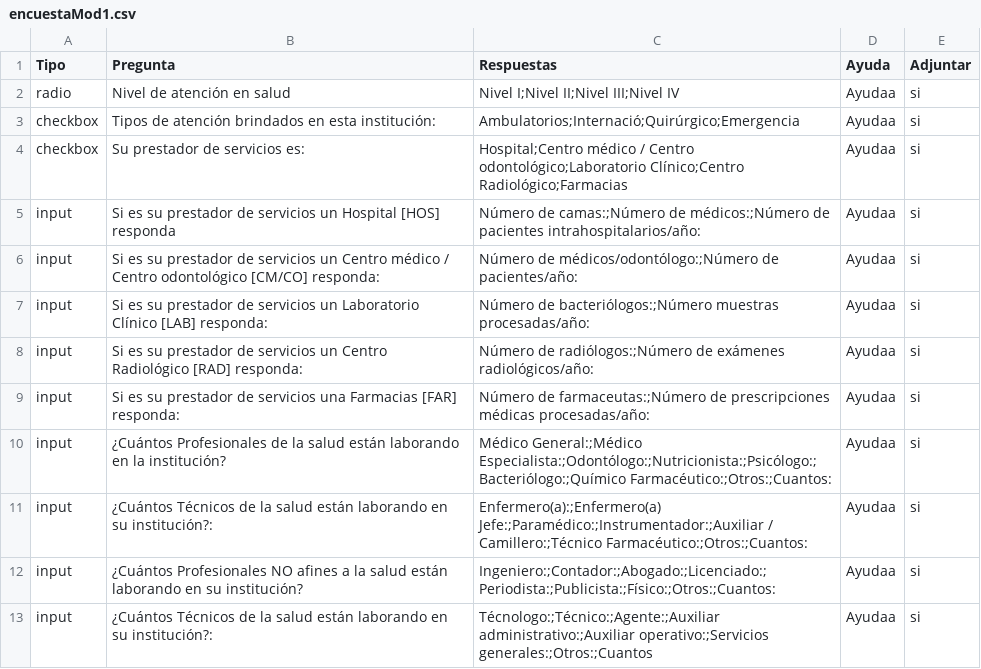
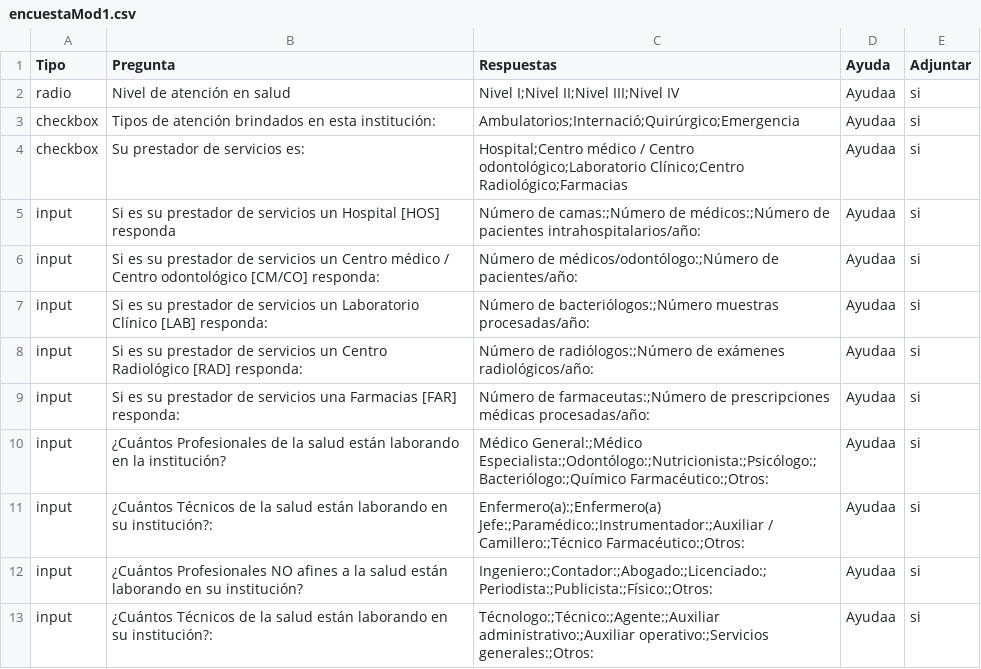
Before and after one commit to jcvasquezc/Conexion-salud, a CSV file: static/encuestaMod1.csv, drawn as a sheet.

Commit message:
preguntas

```diff
--- a/static/encuestaMod1.csv
+++ b/static/encuestaMod1.csv
@@ -9,5 +9,5 @@ input,Si es su prestador de servicios un Centro Radiológico [RAD] responda:,Nú
 input,Si es su prestador de servicios una Farmacias [FAR] responda:,Número de farmaceutas:;Número de prescripciones médicas procesadas/año:,Ayudaa,si
-input,¿Cuántos Profesionales de la salud están laborando en la institución?,Médico General:;Médico Especialista:;Odontólogo:;Nutricionista:;Psicólogo:;Bacteriólogo:;Químico Farmacéutico:;Otros:;Cuantos:,Ayudaa,si
-input,¿Cuántos Técnicos de la salud están laborando en su institución?:,Enfermero(a):;Enfermero(a) Jefe:;Paramédico:;Instrumentador:;Auxiliar / Camillero:;Técnico Farmacéutico:;Otros:;Cuantos:,Ayudaa,si
-input,¿Cuántos Profesionales NO afines a la salud están laborando en su institución?,Ingeniero:;Contador:;Abogado:;Licenciado:;Periodista:;Publicista:;Físico:;Otros:;Cuantos:,Ayudaa,si
-input,¿Cuántos Técnicos de la salud están laborando en su institución?:,Técnologo:;Técnico:;Agente:;Auxiliar administrativo:;Auxiliar operativo:;Servicios generales:;Otros:;Cuantos,Ayudaa,si
+input,¿Cuántos Profesionales de la salud están laborando en la institución?,Médico General:;Médico Especialista:;Odontólogo:;Nutricionista:;Psicólogo:;Bacteriólogo:;Químico Farmacéutico:;Otros:,Ayudaa,si
+input,¿Cuántos Técnicos de la salud están laborando en su institución?:,Enfermero(a):;Enfermero(a) Jefe:;Paramédico:;Instrumentador:;Auxiliar / Camillero:;Técnico Farmacéutico:;Otros:,Ayudaa,si
+input,¿Cuántos Profesionales NO afines a la salud están laborando en su institución?,Ingeniero:;Contador:;Abogado:;Licenciado:;Periodista:;Publicista:;Físico:;Otros:,Ayudaa,si
+input,¿Cuántos Técnicos de la salud están laborando en su institución?:,Técnologo:;Técnico:;Agente:;Auxiliar administrativo:;Auxiliar operativo:;Servicios generales:;Otros:,Ayudaa,si
```
Also changed, not shown: 7 other files.
